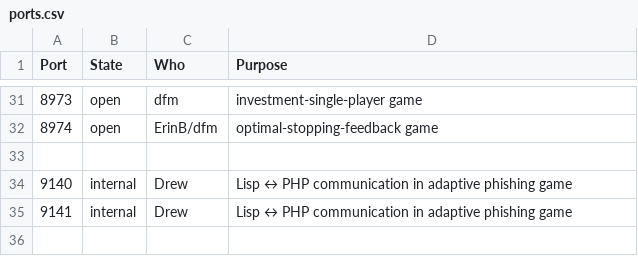
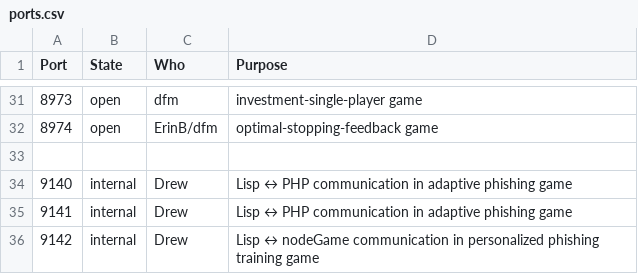
Before and after one commit to DDM-Lab/janus, a CSV file: ports.csv, drawn as a sheet; only a part is shown, gaps mark what is left out; the diff names each change by its address in the sheet, - before the commit and + after, or states it on an @@ line.

Commit message:
add a port reservation

```diff
--- a/ports.csv
+++ b/ports.csv
+row 36: 9142 | internal | Drew | Lisp ↔ nodeGame communication in personalized phishing training game
```
